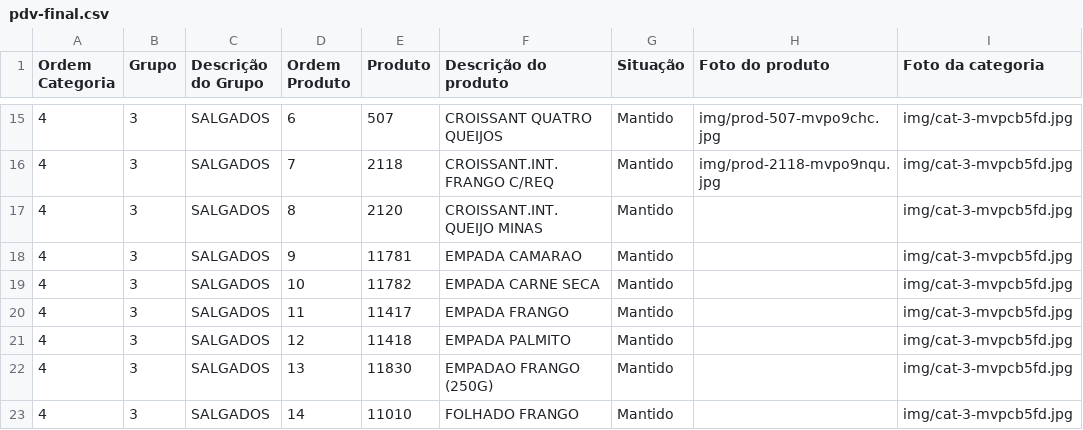
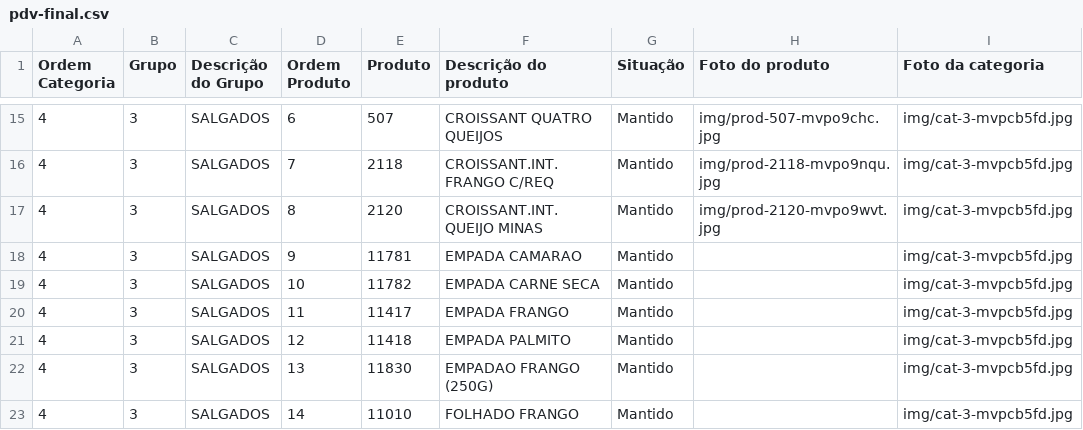
Before and after one commit to Ucasplayer/organizador-pdv-megamatte, a CSV file: data/pdv-final.csv, drawn as a sheet; only a part is shown, gaps mark what is left out.

Commit message:
Trocou a foto do produto CROISSANT.INT. QUEIJO MINAS

```diff
--- a/data/pdv-final.csv
+++ b/data/pdv-final.csv
@@ -16,3 +16,3 @@
 "4";"3";"SALGADOS";"7";"2118";"CROISSANT.INT. FRANGO C/REQ";"Mantido";"img/prod-2118-mvpo9nqu.jpg";"img/cat-3-mvpcb5fd.jpg"
-"4";"3";"SALGADOS";"8";"2120";"CROISSANT.INT. QUEIJO MINAS";"Mantido";"";"img/cat-3-mvpcb5fd.jpg"
+"4";"3";"SALGADOS";"8";"2120";"CROISSANT.INT. QUEIJO MINAS";"Mantido";"img/prod-2120-mvpo9wvt.jpg";"img/cat-3-mvpcb5fd.jpg"
 "4";"3";"SALGADOS";"9";"11781";"EMPADA CAMARAO";"Mantido";"";"img/cat-3-mvpcb5fd.jpg"
```
Also changed, not shown: 2 other files.
